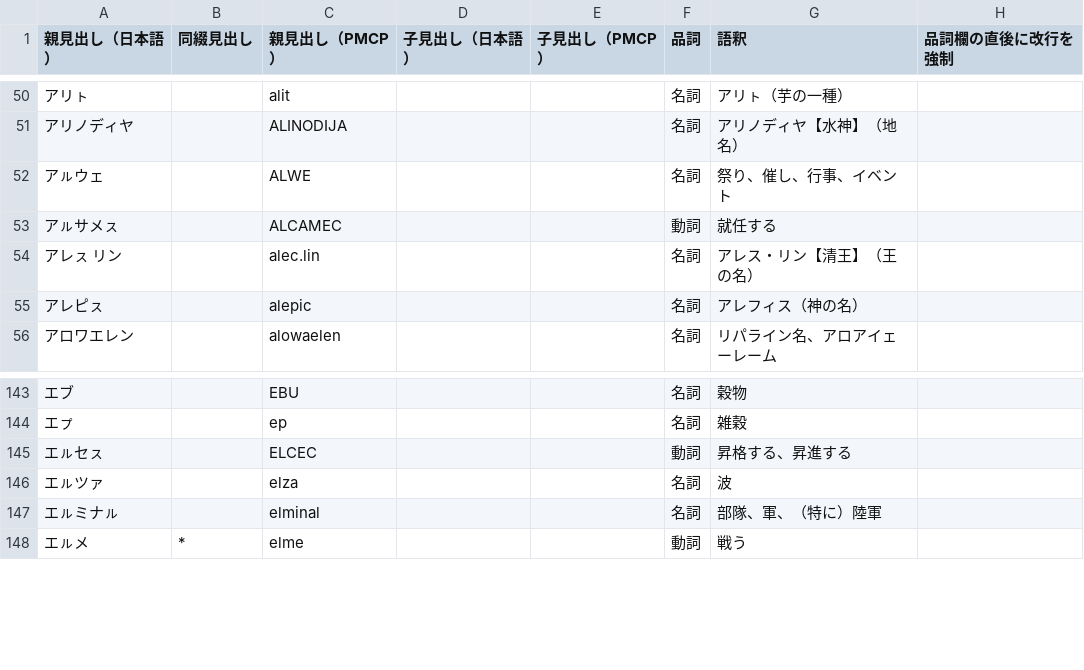
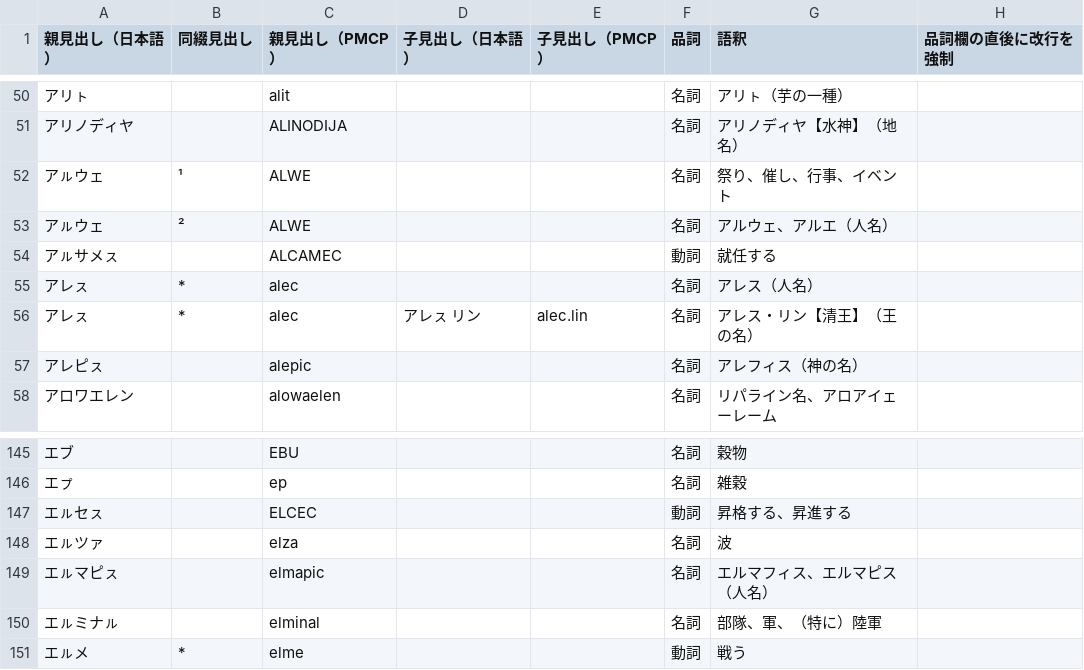
Before and after one commit to sozysozbot/linzklar_and_pmcp_paper_dictionary, a TSV file: EDIT_ME_ア.tsv, drawn as a sheet; only a part is shown, gaps mark what is left out.

Commit message:
人名 alwe, alec, xeta, nidau【小虎】, lija【琴】

```diff
--- a/EDIT_ME_ア.tsv
+++ b/EDIT_ME_ア.tsv
@@ -51,5 +51,7 @@
 アリノディヤ		ALINODIJA			名詞	アリノディヤ【水神】（地名）	
-アㇽウェ		ALWE			名詞	祭り、催し、行事、イベント	
+アㇽウェ	¹	ALWE			名詞	祭り、催し、行事、イベント	
+アㇽウェ	²	ALWE			名詞	アルウェ、アルエ（人名）	
 アㇽサメㇲ		ALCAMEC			動詞	就任する	
-アレㇲ リン		alec.lin			名詞	アレス・リン【清王】（王の名）	
+アレㇲ	*	alec			名詞	アレス（人名）	
+アレㇲ	*	alec	アレㇲ リン	alec.lin	名詞	アレス・リン【清王】（王の名）	
 アレピㇲ		alepic			名詞	アレフィス（神の名）	
@@ -146,2 +148,3 @@
 エㇽツァ		elza			名詞	波	
+エㇽマピㇲ		elmapic			名詞	エルマフィス、エルマピス（人名）	
 エㇽミナㇽ		elminal			名詞	部隊、軍、（特に）陸軍	
```
Also changed, not shown: EDIT_ME_サ.tsv, EDIT_ME_ナ.tsv, 15 other files.
